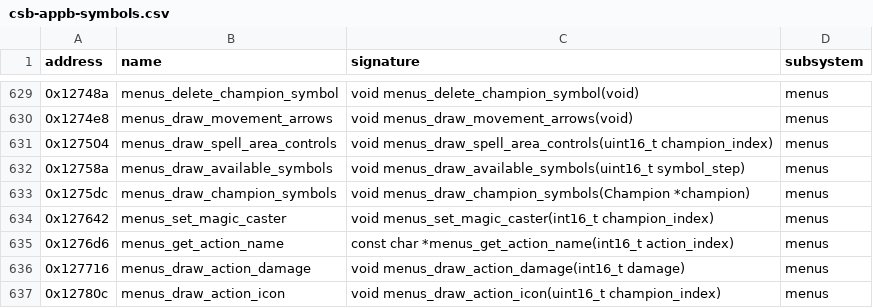
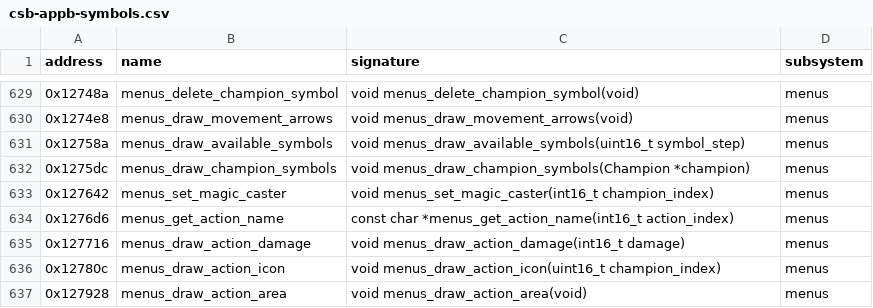
Before and after one commit to peterkmet/dm, a CSV file: docs/reference/csb-appb-symbols.csv, drawn as a sheet; only a part is shown, gaps mark what is left out; the shorter side is filled out with more unchanged rows; the diff names each change by its address in the sheet, - before the commit and + after, or states it on an @@ line.

Commit message:
refactor(ui): menus module with its own header

```diff
--- a/docs/reference/csb-appb-symbols.csv
+++ b/docs/reference/csb-appb-symbols.csv
-row 631: 0x127504 | menus_draw_spell_area_controls | void menus_draw_spell_area_controls(uint16_t champion_index) | menus
```
Also changed, not shown: docs/reference/kaos-symbols.csv, 10 other files.
